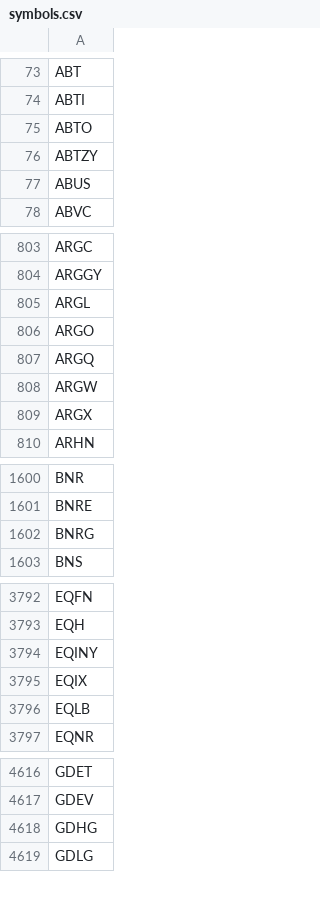
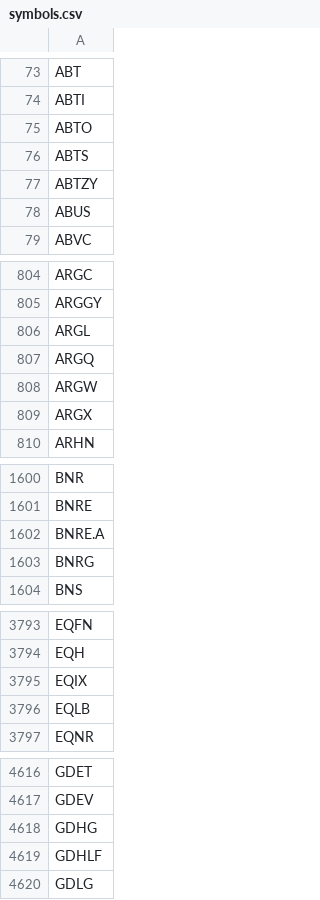
Before and after one commit to melder/symbols_options_csvs, a CSV file: symbols.csv, drawn as a sheet; only a part is shown, gaps mark what is left out; removed rows and columns are numbered as before the commit, all else as after; the diff covers the shown part only; the diff names each change by its address in the sheet, - before the commit and + after, or states it on an @@ line.

```diff
--- a/symbols.csv
+++ b/symbols.csv
+row 76: ABTS
-row 806: ARGO
+row 1602: BNRE.A
-row 3794: EQINY
+row 4619: GDHLF
```
Also changed, not shown: 2 added rows, 9 removed rows and 1 edited cell elsewhere in this file, monthlies.csv.
